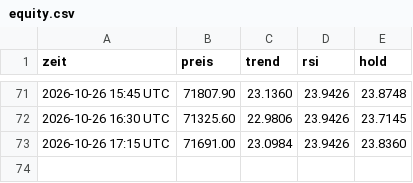
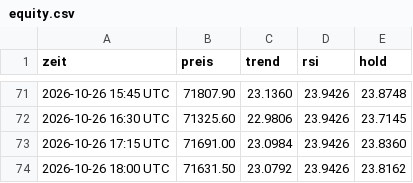
Before and after one commit to t7v7hcdys5-del/legendary-fiesta-trading, a CSV file: equity.csv, drawn as a sheet; only a part is shown, gaps mark what is left out.

```diff
--- a/equity.csv
+++ b/equity.csv
@@ -73 +73,2 @@ zeit,preis,trend,rsi,hold
 2026-10-26 17:15 UTC,71691.00,23.0984,23.9426,23.8360
+2026-10-26 18:00 UTC,71631.50,23.0792,23.9426,23.8162
```
Also changed, not shown: 3 other files.
